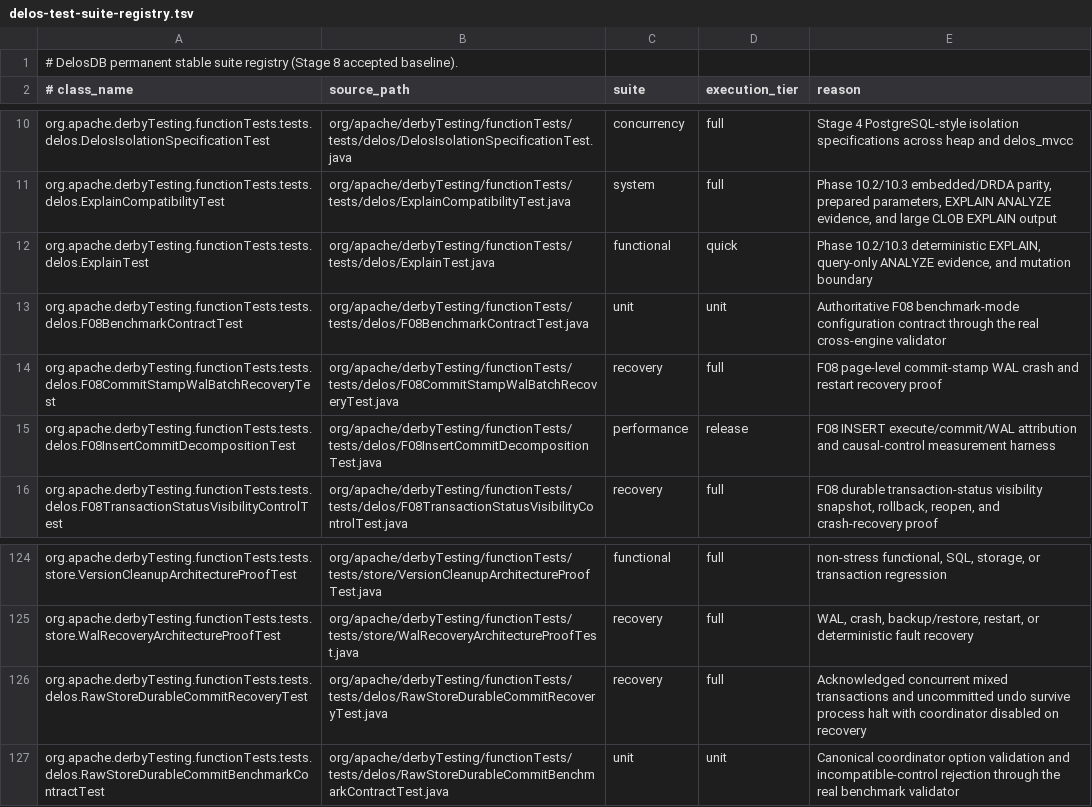
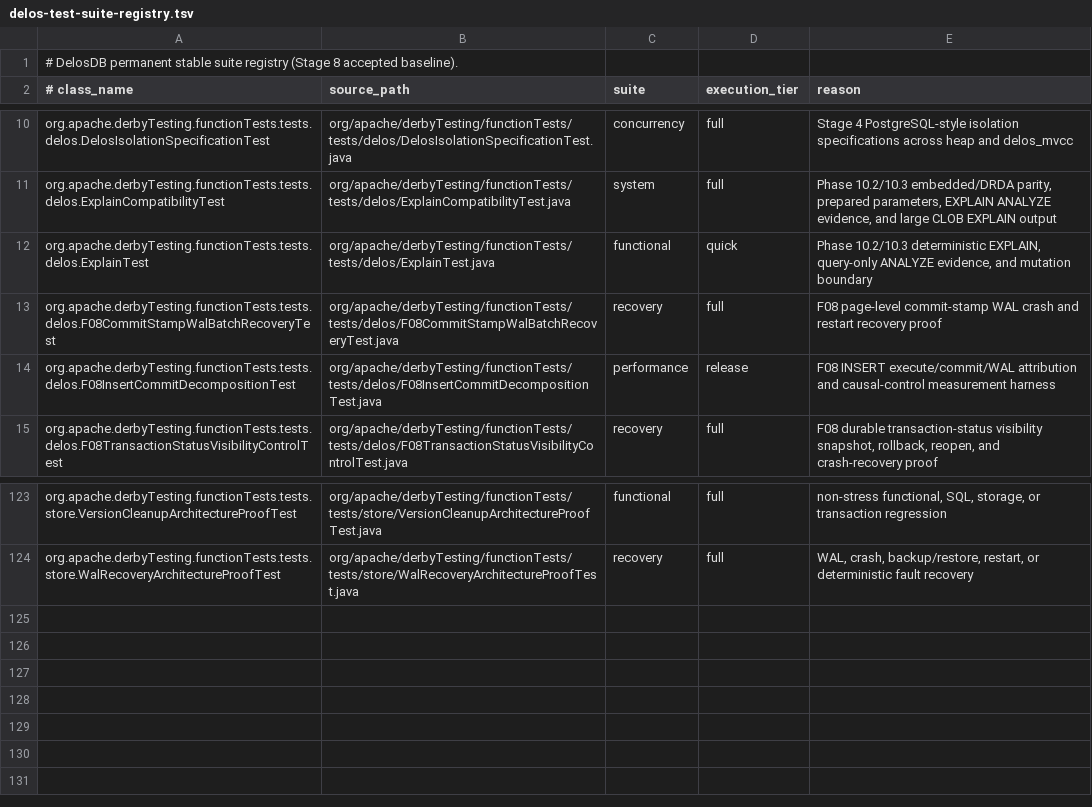
Before and after one commit to ggeorg/delosdb, a TSV file: gradle/testing/delos-test-suite-registry.tsv, drawn as a sheet; only a part is shown, gaps mark what is left out; the diff names each change by its address in the sheet, - before the commit and + after, or states it on an @@ line.

```diff
--- a/gradle/testing/delos-test-suite-registry.tsv
+++ b/gradle/testing/delos-test-suite-registry.tsv
-row 13: org.apache.derbyTesting.functionTests.tests.delos.F08BenchmarkContractTest | org/apache/derbyTesting/functionTests/tests/delos/F08BenchmarkContractTest.java | unit | unit | Authoritative F08 benchmark-mode configuration contract through the real cross-engine validator
-row 126: org.apache.derbyTesting.functionTests.tests.delos.RawStoreDurableCommitRecoveryTest | org/apache/derbyTesting/functionTests/tests/delos/RawStoreDurableCommitRecoveryTest.java | recovery | full | Acknowledged concurrent mixed transactions and uncommitted undo survive process halt with coordinator disabled on recovery
-row 127: org.apache.derbyTesting.functionTests.tests.delos.RawStoreDurableCommitBenchmarkContractTest | org/apache/derbyTesting/functionTests/tests/delos/RawStoreDurableCommitBenchmarkContractTest.java | unit | unit | Canonical coordinator option validation and incompatible-control rejection through the real benchmark validator
```
Also changed, not shown: 26 other files.
